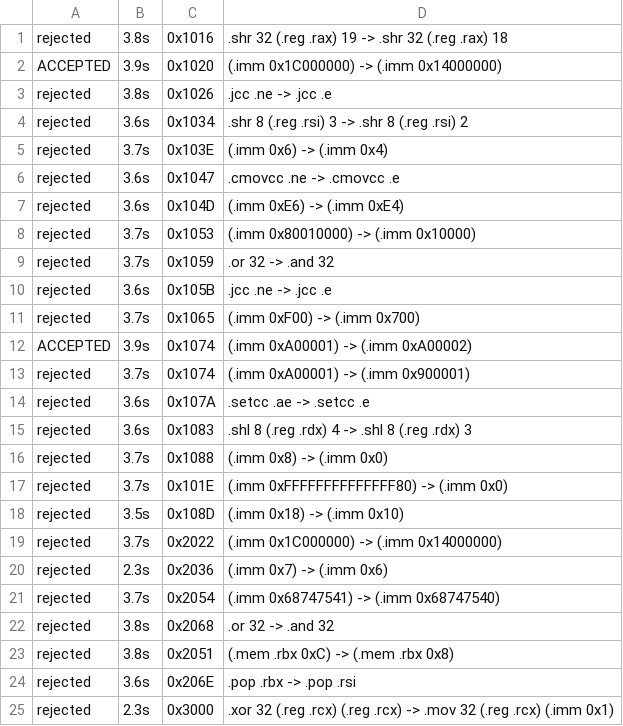
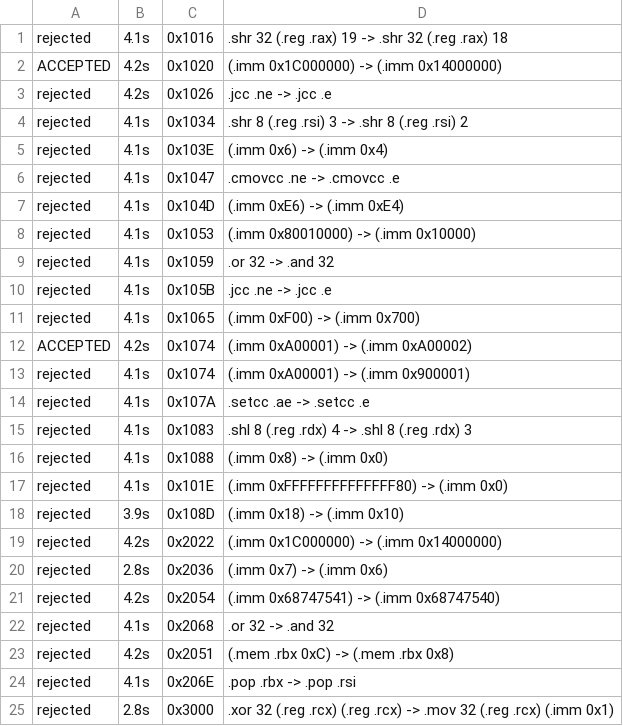
Before and after one commit to devonjonte/BLAKE3, a TSV file: tools/verify/machine/mutants.tsv, drawn as a sheet.

```diff
--- a/tools/verify/machine/mutants.tsv
+++ b/tools/verify/machine/mutants.tsv
@@ -1,25 +1,25 @@
-rejected	3.8s	0x1016	.shr 32 (.reg .rax) 19 -> .shr 32 (.reg .rax) 18
-ACCEPTED	3.9s	0x1020	(.imm 0x1C000000) -> (.imm 0x14000000)
-rejected	3.8s	0x1026	.jcc .ne -> .jcc .e
-rejected	3.6s	0x1034	.shr 8 (.reg .rsi) 3 -> .shr 8 (.reg .rsi) 2
-rejected	3.7s	0x103E	(.imm 0x6) -> (.imm 0x4)
-rejected	3.6s	0x1047	.cmovcc .ne -> .cmovcc .e
-rejected	3.6s	0x104D	(.imm 0xE6) -> (.imm 0xE4)
-rejected	3.7s	0x1053	(.imm 0x80010000) -> (.imm 0x10000)
-rejected	3.7s	0x1059	.or 32 -> .and 32
-rejected	3.6s	0x105B	.jcc .ne -> .jcc .e
-rejected	3.7s	0x1065	(.imm 0xF00) -> (.imm 0x700)
-ACCEPTED	3.9s	0x1074	(.imm 0xA00001) -> (.imm 0xA00002)
-rejected	3.7s	0x1074	(.imm 0xA00001) -> (.imm 0x900001)
-rejected	3.6s	0x107A	.setcc .ae -> .setcc .e
-rejected	3.6s	0x1083	.shl 8 (.reg .rdx) 4 -> .shl 8 (.reg .rdx) 3
-rejected	3.7s	0x1088	(.imm 0x8) -> (.imm 0x0)
-rejected	3.7s	0x101E	(.imm 0xFFFFFFFFFFFFFF80) -> (.imm 0x0)
-rejected	3.5s	0x108D	(.imm 0x18) -> (.imm 0x10)
-rejected	3.7s	0x2022	(.imm 0x1C000000) -> (.imm 0x14000000)
-rejected	2.3s	0x2036	(.imm 0x7) -> (.imm 0x6)
-rejected	3.7s	0x2054	(.imm 0x68747541) -> (.imm 0x68747540)
-rejected	3.8s	0x2068	.or 32 -> .and 32
-rejected	3.8s	0x2051	(.mem .rbx 0xC) -> (.mem .rbx 0x8)
-rejected	3.6s	0x206E	.pop .rbx -> .pop .rsi
-rejected	2.3s	0x3000	.xor 32 (.reg .rcx) (.reg .rcx) -> .mov 32 (.reg .rcx) (.imm 0x1)
+rejected	4.1s	0x1016	.shr 32 (.reg .rax) 19 -> .shr 32 (.reg .rax) 18
+ACCEPTED	4.2s	0x1020	(.imm 0x1C000000) -> (.imm 0x14000000)
+rejected	4.2s	0x1026	.jcc .ne -> .jcc .e
+rejected	4.1s	0x1034	.shr 8 (.reg .rsi) 3 -> .shr 8 (.reg .rsi) 2
+rejected	4.1s	0x103E	(.imm 0x6) -> (.imm 0x4)
+rejected	4.1s	0x1047	.cmovcc .ne -> .cmovcc .e
+rejected	4.1s	0x104D	(.imm 0xE6) -> (.imm 0xE4)
+rejected	4.1s	0x1053	(.imm 0x80010000) -> (.imm 0x10000)
+rejected	4.1s	0x1059	.or 32 -> .and 32
+rejected	4.1s	0x105B	.jcc .ne -> .jcc .e
+rejected	4.1s	0x1065	(.imm 0xF00) -> (.imm 0x700)
+ACCEPTED	4.2s	0x1074	(.imm 0xA00001) -> (.imm 0xA00002)
+rejected	4.1s	0x1074	(.imm 0xA00001) -> (.imm 0x900001)
+rejected	4.1s	0x107A	.setcc .ae -> .setcc .e
+rejected	4.1s	0x1083	.shl 8 (.reg .rdx) 4 -> .shl 8 (.reg .rdx) 3
+rejected	4.1s	0x1088	(.imm 0x8) -> (.imm 0x0)
+rejected	4.1s	0x101E	(.imm 0xFFFFFFFFFFFFFF80) -> (.imm 0x0)
+rejected	3.9s	0x108D	(.imm 0x18) -> (.imm 0x10)
+rejected	4.2s	0x2022	(.imm 0x1C000000) -> (.imm 0x14000000)
+rejected	2.8s	0x2036	(.imm 0x7) -> (.imm 0x6)
+rejected	4.2s	0x2054	(.imm 0x68747541) -> (.imm 0x68747540)
+rejected	4.1s	0x2068	.or 32 -> .and 32
+rejected	4.2s	0x2051	(.mem .rbx 0xC) -> (.mem .rbx 0x8)
+rejected	4.1s	0x206E	.pop .rbx -> .pop .rsi
+rejected	2.8s	0x3000	.xor 32 (.reg .rcx) (.reg .rcx) -> .mov 32 (.reg .rcx) (.imm 0x1)
```
Also changed, not shown: 4 other files.
